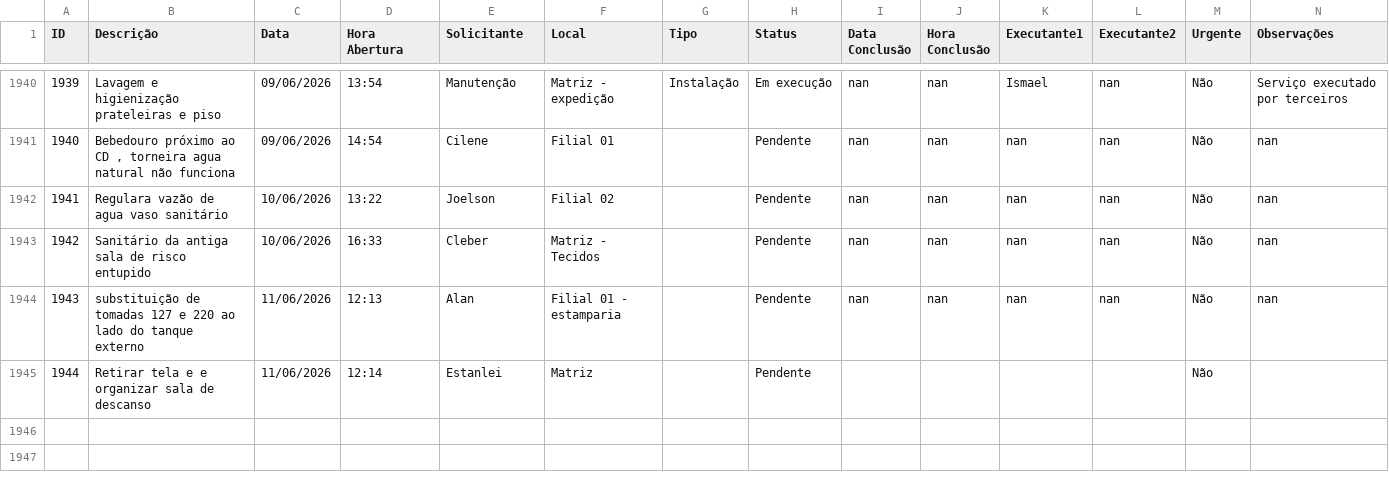
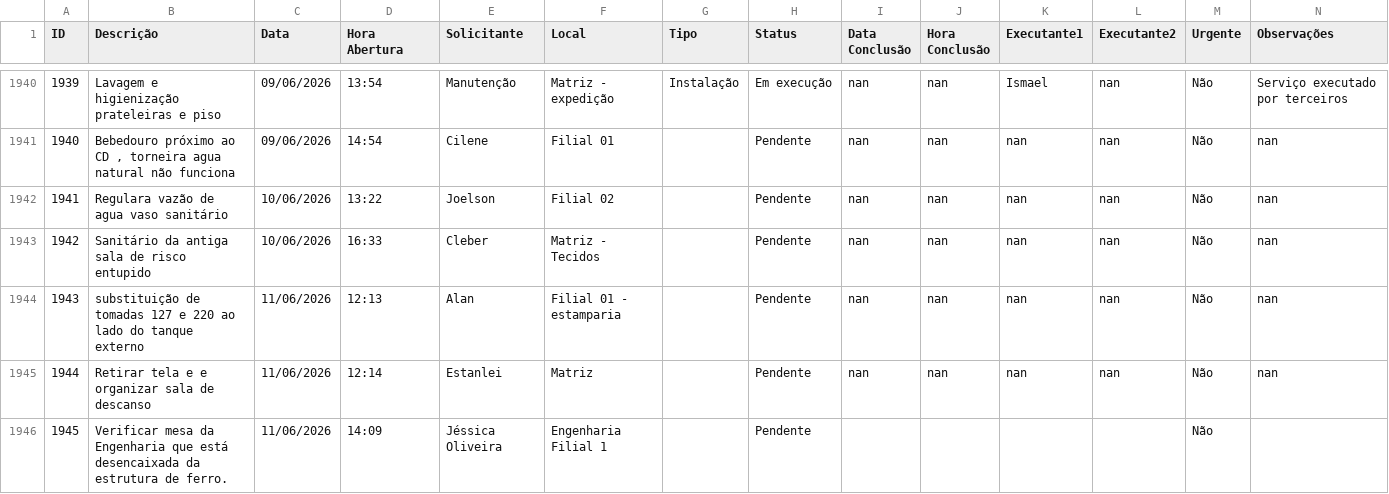
Before and after one commit to vilelarobson0971/os_manut, a CSV file: ordens_servico.csv, drawn as a sheet; only a part is shown, gaps mark what is left out; the diff names each change by its address in the sheet, - before the commit and + after, or states it on an @@ line.

Commit message:
Atualização automática do sistema de OS

```diff
--- a/ordens_servico.csv
+++ b/ordens_servico.csv
-I1945 (Data Conclusão): (empty)
+I1945 (Data Conclusão): nan
-J1945 (Hora Conclusão): (empty)
+J1945 (Hora Conclusão): nan
-K1945 (Executante1): (empty)
+K1945 (Executante1): nan
-L1945 (Executante2): (empty)
+L1945 (Executante2): nan
-N1945 (Observações): (empty)
+N1945 (Observações): nan
+row 1946: 1945 | Verificar mesa da Engenharia que está desencaixada da estrutura de ferro. | 11/06/2026 | 14:09 | Jéssica Oliveira | Engenharia Filial 1 |  | Pendente |  |  |  |  | Não
```
